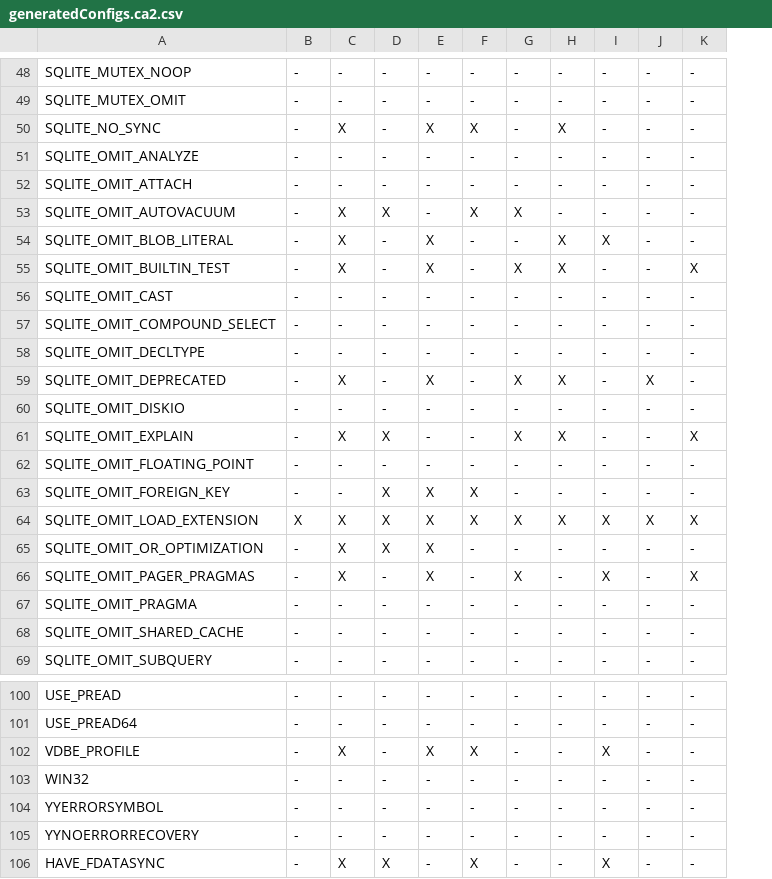
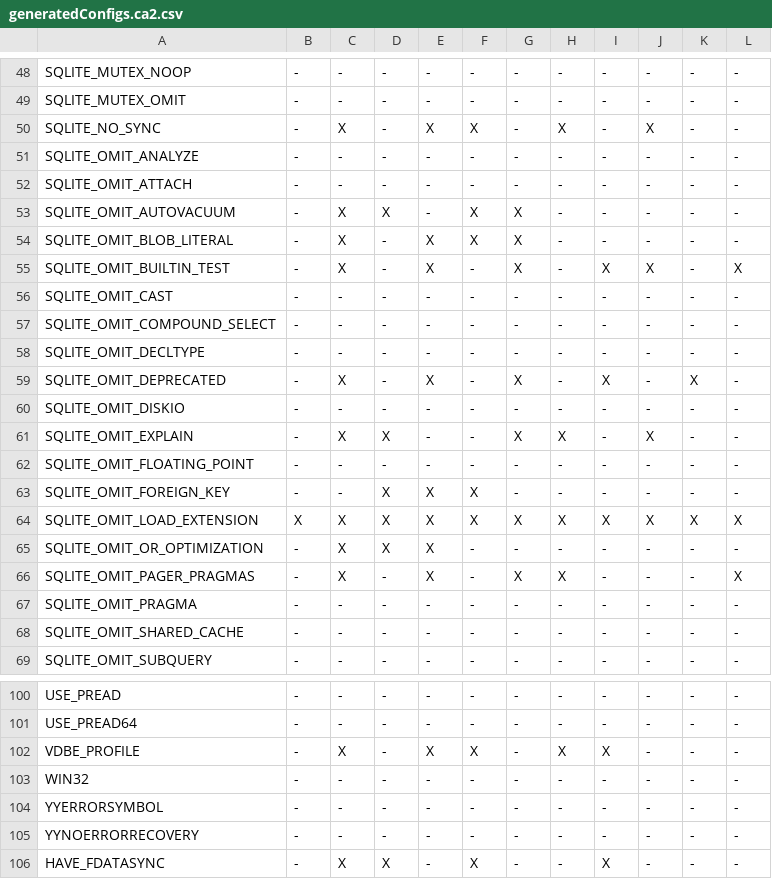
Before and after one commit to MadManRises/TypeChef-SQLiteIfdeftoif, a CSV file: optionstructs_ifdeftoif/pairwise/generatedConfigs.ca2.csv, drawn as a sheet; only a part is shown, gaps mark what is left out; the diff covers the shown part only; the diff names each change by its address in the sheet, - before the commit and + after, or states it on an @@ line.

```diff
--- a/optionstructs_ifdeftoif/pairwise/generatedConfigs.ca2.csv
+++ b/optionstructs_ifdeftoif/pairwise/generatedConfigs.ca2.csv
+column L, rows 48-69: - | - | - | - | - | - | - | X | - | - | - | - | - | - | - | - | X | - | X | - | - | -; rows 100-106: all -
-J50: -
+J50: X
-F54: -
+F54: X
-G54: -
+G54: X
-H54:H55: X
+H54:H55: -
-I54: X
+I54: -
-I55: -
+I55: X
-J55: -
+J55: X
-K55: X
+K55: -
-H59: X
+H59: -
-I59: -
+I59: X
-J59: X
+J59: -
-K59: -
+K59: X
-J61: -
+J61: X
-K61: X
+K61: -
-H66: -
+H66: X
-I66: X
+I66: -
-K66: X
+K66: -
-H102: -
+H102: X
```
Also changed, not shown: 26 edited cells elsewhere in this file, optionstructs_ifdeftoif/featurewise.ca2.csv, 21 other files.
